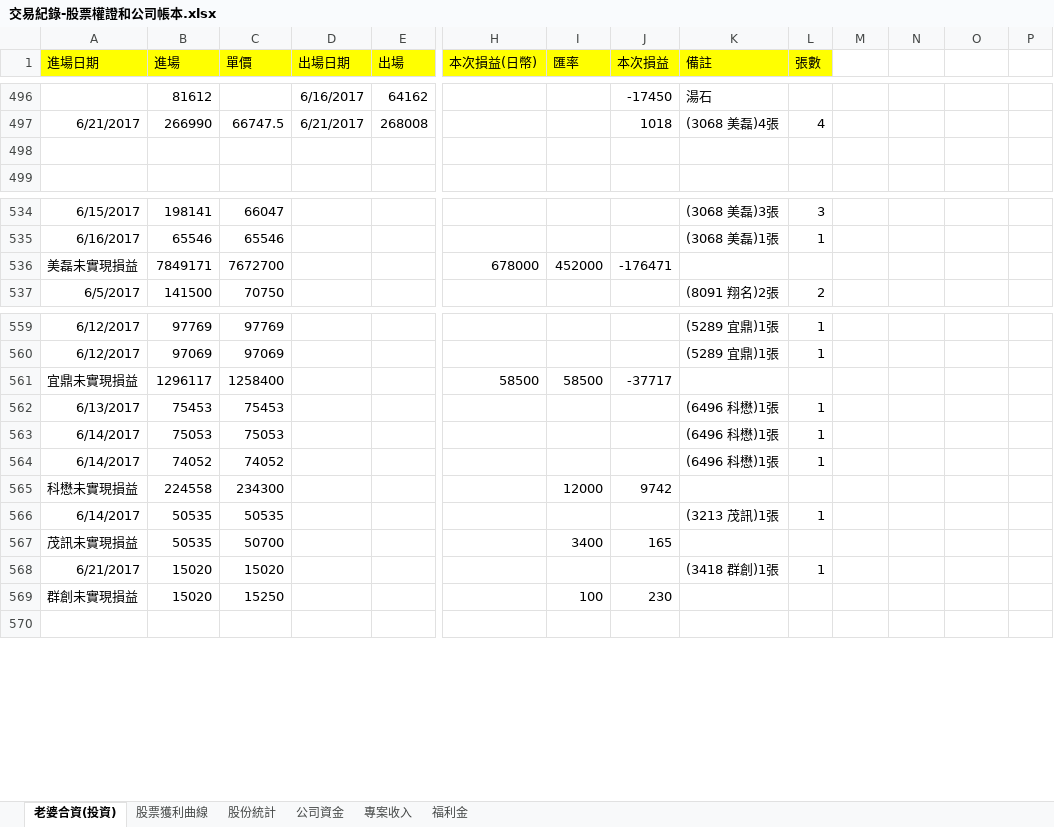
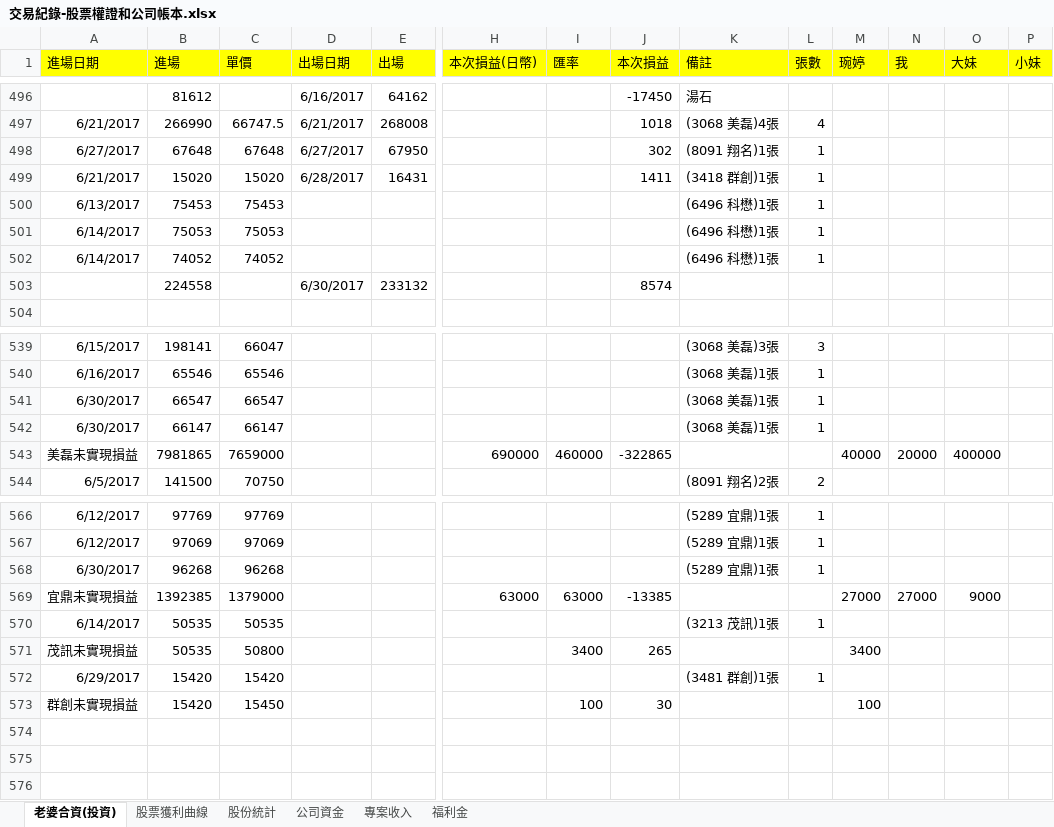
Before and after one commit to dada2cindy/tradeuse-dada2cindy, an Excel workbook: 交易紀錄/交易紀錄-股票權證和公司帳本.xlsx, sheet 老婆合資(投資), drawn as a sheet; only a part is shown, gaps mark what is left out; values as stored, in another font and other column widths than the file's, no borders; removed rows and columns are numbered as before the commit, all else as after; rows hold the shown columns only; the diff covers the shown part only; the diff names each change by its address in the sheet, - before the commit and + after, or states it on an @@ line.

Commit message:
update

```diff
--- a/交易紀錄/交易紀錄-股票權證和公司帳本.xlsx (sheet 老婆合資(投資))
+++ b/交易紀錄/交易紀錄-股票權證和公司帳本.xlsx (sheet 老婆合資(投資))
-M1: (empty)
+M1: 琬婷
-M1:P1 fill: none
+M1:P1 fill: #FFFF00
-N1: (empty)
+N1: 我
-O1: (empty)
+O1: 大妹
-P1: (empty)
+P1: 小妹
-row 498: (empty)
+row 498: 6/27/2017 | 67648 | 67648 | 6/27/2017 | 67950 |  |  | 302 | (8091 翔名)1張 | 1
+row 499: 6/21/2017 | 15020 | 15020 | 6/28/2017 | 16431 |  |  | 1411 | (3418 群創)1張 | 1
@@ row 562 moved to row 500: 6/13/2017 @@
@@ row 563 moved to row 501: 6/14/2017 @@
@@ row 564 moved to row 502: 6/14/2017 @@
+row 503:  | 224558 |  | 6/30/2017 | 233132 |  |  | 8574
-row 536: 美磊未實現損益 | 7849171 | 7672700 |  |  | 678000 | 452000 | -176471
+row 541: 6/30/2017 | 66547 | 66547 |  |  |  |  |  | (3068 美磊)1張 | 1
+row 542: 6/30/2017 | 66147 | 66147 |  |  |  |  |  | (3068 美磊)1張 | 1
+row 543: 美磊未實現損益 | 7981865 | 7659000 |  |  | 690000 | 460000 | -322865 |  |  | 40000 | 20000 | 400000
-row 561: 宜鼎未實現損益 | 1296117 | 1258400 |  |  | 58500 | 58500 | -37717
-row 565: 科懋未實現損益 | 224558 | 234300 |  |  |  | 12000 | 9742
+row 568: 6/30/2017 | 96268 | 96268 |  |  |  |  |  | (5289 宜鼎)1張 | 1
+row 569: 宜鼎未實現損益 | 1392385 | 1379000 |  |  | 63000 | 63000 | -13385 |  |  | 27000 | 27000 | 9000
-C571 (單價): 50700
+C571 (單價): 50800
-J571 (本次損益): 165
+J571 (本次損益): 265
-M571 (琬婷): (empty)
+M571 (琬婷): 3400
-row 568: 6/21/2017 | 15020 | 15020 |  |  |  |  |  | (3418 群創)1張 | 1
+row 572: 6/29/2017 | 15420 | 15420 |  |  |  |  |  | (3481 群創)1張 | 1
-B573 (進場): 15020
+B573 (進場): 15420
-C573 (單價): 15250
+C573 (單價): 15450
-J573 (本次損益): 230
+J573 (本次損益): 30
-M573 (琬婷): (empty)
+M573 (琬婷): 100
+row 574: (empty)
+row 575: (empty)
```
Also changed, not shown: 12 edited cells elsewhere in this sheet, sheet 股票獲利曲線, formulas that keep their value, charts or pictures.
